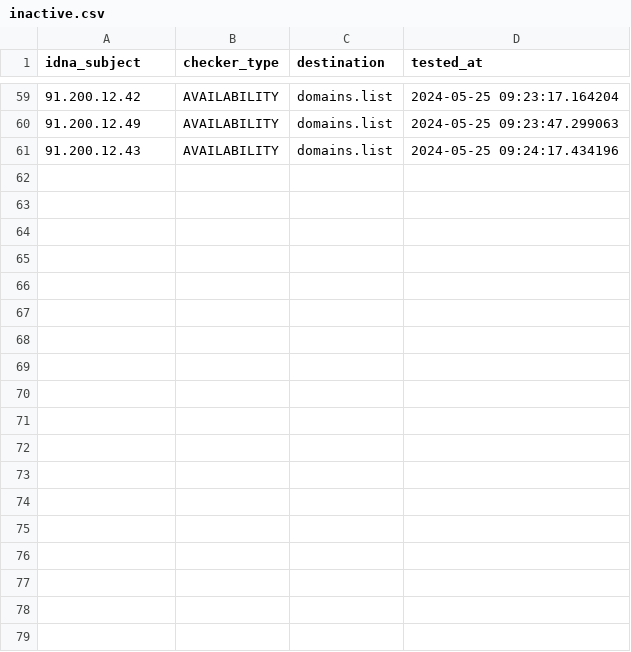
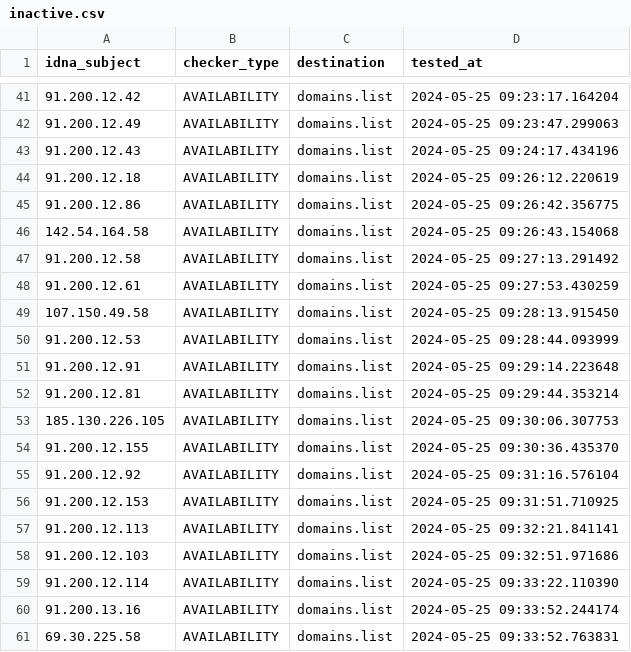
Before and after one commit to Ultimate-Hosts-Blacklist/Top-Attacking-IP-Addresses-Against-Wordpress-Sites, a CSV file: .pyfunceble/inactive.csv, drawn as a sheet; only a part is shown, gaps mark what is left out; the diff covers the shown part only; the diff names each change by its address in the sheet, - before the commit and + after, or states it on an @@ line.

```diff
--- a/.pyfunceble/inactive.csv
+++ b/.pyfunceble/inactive.csv
+row 44: 91.200.12.18 | AVAILABILITY | domains.list | 2024-05-25 09:26:12.220619
+row 45: 91.200.12.86 | AVAILABILITY | domains.list | 2024-05-25 09:26:42.356775
+row 46: 142.54.164.58 | AVAILABILITY | domains.list | 2024-05-25 09:26:43.154068
+row 47: 91.200.12.58 | AVAILABILITY | domains.list | 2024-05-25 09:27:13.291492
+row 48: 91.200.12.61 | AVAILABILITY | domains.list | 2024-05-25 09:27:53.430259
+row 49: 107.150.49.58 | AVAILABILITY | domains.list | 2024-05-25 09:28:13.915450
+row 50: 91.200.12.53 | AVAILABILITY | domains.list | 2024-05-25 09:28:44.093999
+row 51: 91.200.12.91 | AVAILABILITY | domains.list | 2024-05-25 09:29:14.223648
+row 52: 91.200.12.81 | AVAILABILITY | domains.list | 2024-05-25 09:29:44.353214
+row 53: 185.130.226.105 | AVAILABILITY | domains.list | 2024-05-25 09:30:06.307753
+row 54: 91.200.12.155 | AVAILABILITY | domains.list | 2024-05-25 09:30:36.435370
+row 55: 91.200.12.92 | AVAILABILITY | domains.list | 2024-05-25 09:31:16.576104
+row 56: 91.200.12.153 | AVAILABILITY | domains.list | 2024-05-25 09:31:51.710925
+row 57: 91.200.12.113 | AVAILABILITY | domains.list | 2024-05-25 09:32:21.841141
+row 58: 91.200.12.103 | AVAILABILITY | domains.list | 2024-05-25 09:32:51.971686
+row 59: 91.200.12.114 | AVAILABILITY | domains.list | 2024-05-25 09:33:22.110390
+row 60: 91.200.13.16 | AVAILABILITY | domains.list | 2024-05-25 09:33:52.244174
+row 61: 69.30.225.58 | AVAILABILITY | domains.list | 2024-05-25 09:33:52.763831
```
Also changed, not shown: 18 removed rows elsewhere in this file, 11 other files.
